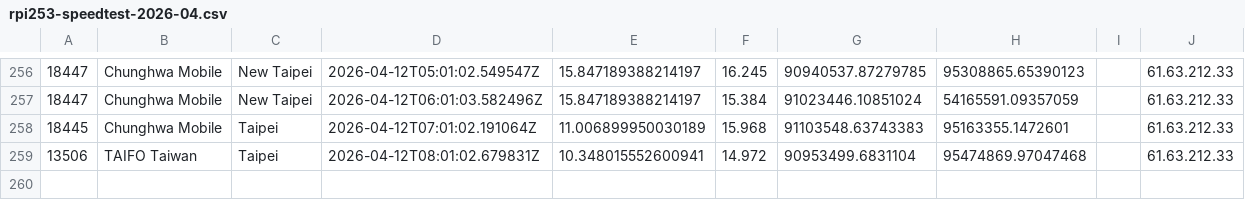
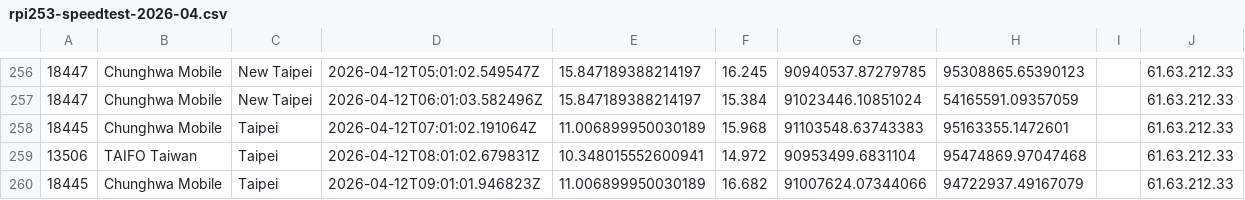
Before and after one commit to gslin/rpi253-speedtest, a CSV file: rpi253-speedtest-2026-04.csv, drawn as a sheet; only a part is shown, gaps mark what is left out.

Commit message:
chore: add by run.sh.

```diff
--- a/rpi253-speedtest-2026-04.csv
+++ b/rpi253-speedtest-2026-04.csv
@@ -259 +259,2 @@
 13506,TAIFO Taiwan,Taipei,2026-04-12T08:01:02.679831Z,10.348015552600941,14.972,90953499.6831104,95474869.97047468,,61.63.212.33
+18445,Chunghwa Mobile,Taipei,2026-04-12T09:01:01.946823Z,11.006899950030189,16.682,91007624.07344066,94722937.49167079,,61.63.212.33
```
